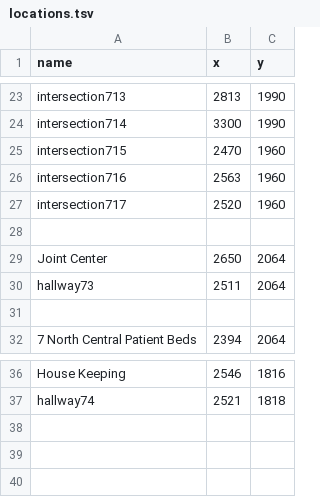
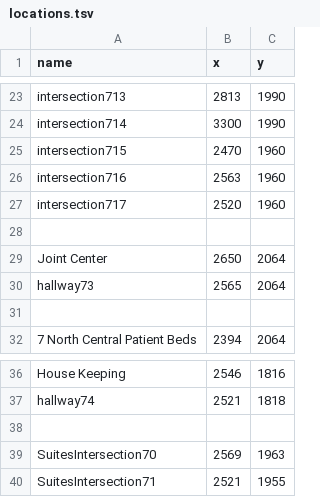
Before and after one commit to SoftEngTeamC/FaulknerMap2, a TSV file: src/main/resources/data/floor7/locations.tsv, drawn as a sheet; only a part is shown, gaps mark what is left out.

Commit message:
Update locations.tsv

```diff
--- a/src/main/resources/data/floor7/locations.tsv
+++ b/src/main/resources/data/floor7/locations.tsv
@@ -29,3 +29,3 @@ intersection717	2520	1960
 Joint Center	2650	2064
-hallway73	2511	2064
+hallway73	2565	2064
 
@@ -37 +37,4 @@ House Keeping	2546	1816
 hallway74	2521	1818
+
+SuitesIntersection70	2569	1963
+SuitesIntersection71	2521	1955
```
